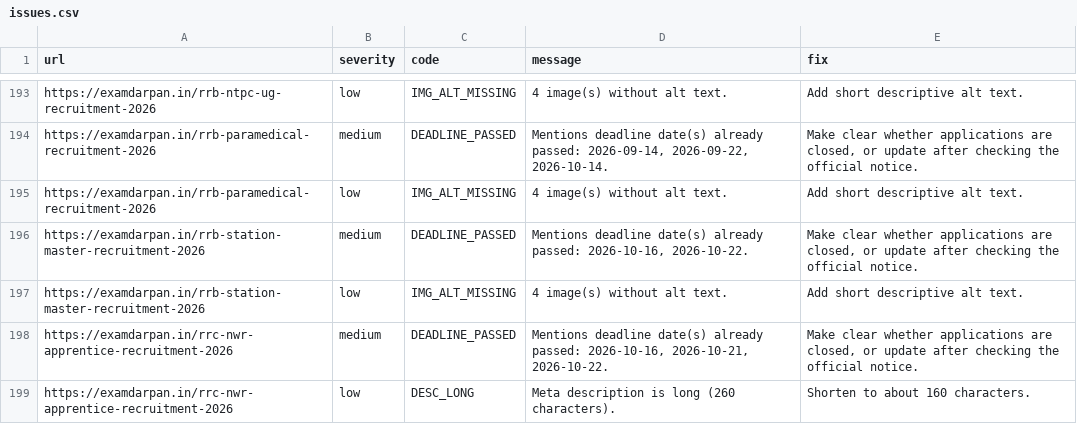
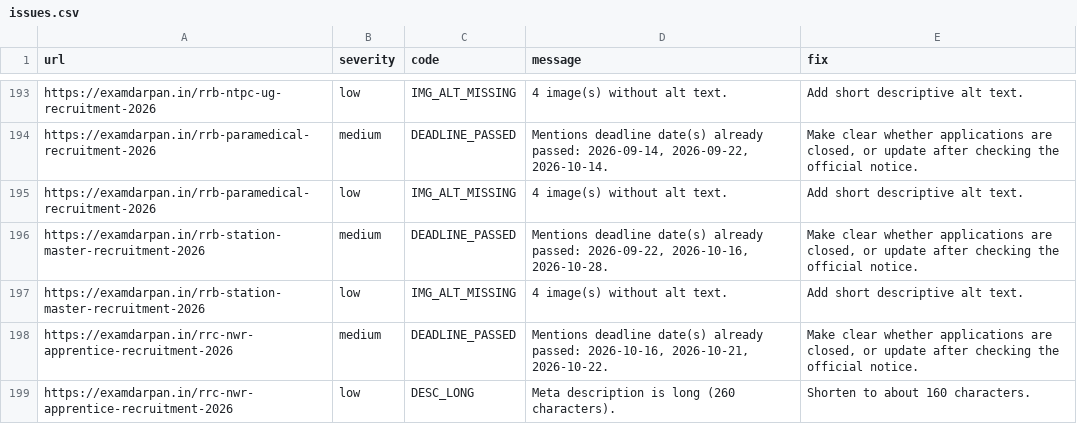
Before and after one commit to lakshay787729-web/examdarpan-organic-traffic-agent, a CSV file: reports/issues.csv, drawn as a sheet; only a part is shown, gaps mark what is left out.

```diff
--- a/reports/issues.csv
+++ b/reports/issues.csv
@@ -195,3 +195,3 @@ https://examdarpan.in/rrb-paramedical-recruitment-2026,medium,DEADLINE_PASSED,"M
 https://examdarpan.in/rrb-paramedical-recruitment-2026,low,IMG_ALT_MISSING,4 image(s) without alt text.,Add short descriptive alt text.
-https://examdarpan.in/rrb-station-master-recruitment-2026,medium,DEADLINE_PASSED,"Mentions deadline date(s) already passed: 2026-10-16, 2026-10-22.","Make clear whether applications are closed, or update after checking the official notice."
+https://examdarpan.in/rrb-station-master-recruitment-2026,medium,DEADLINE_PASSED,"Mentions deadline date(s) already passed: 2026-09-22, 2026-10-16, 2026-10-28.","Make clear whether applications are closed, or update after checking the official notice."
 https://examdarpan.in/rrb-station-master-recruitment-2026,low,IMG_ALT_MISSING,4 image(s) without alt text.,Add short descriptive alt text.
```
Also changed, not shown: 3 other files.
